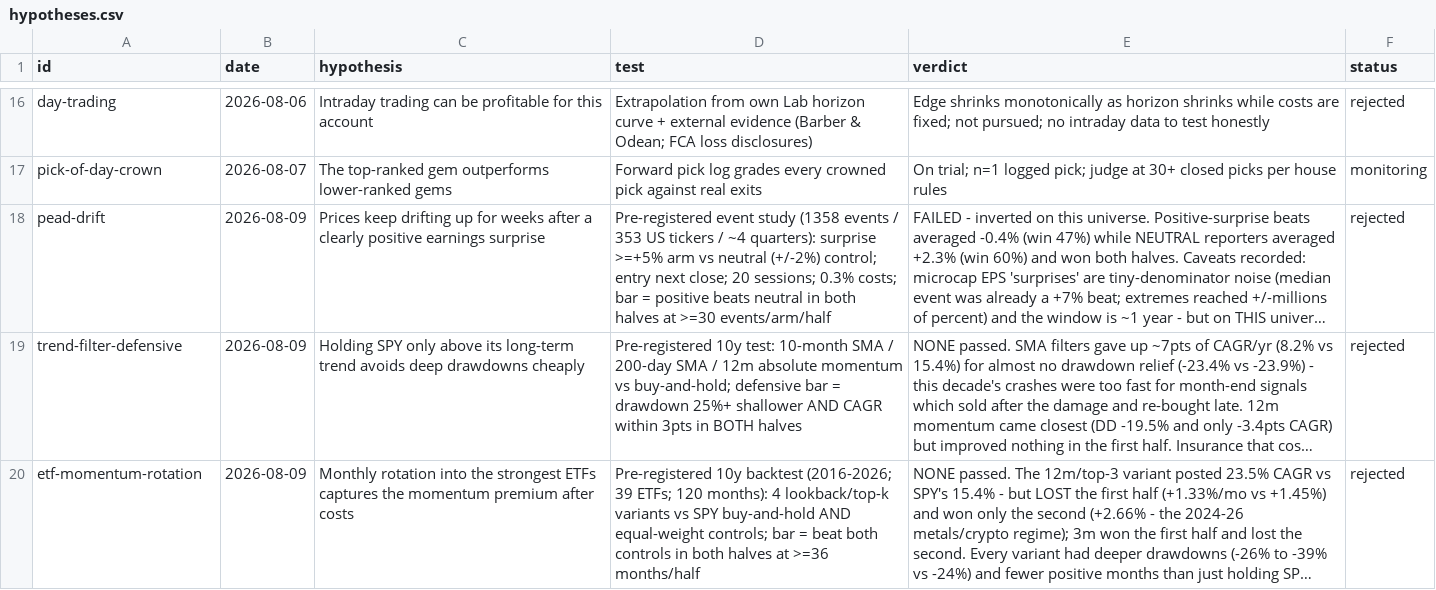
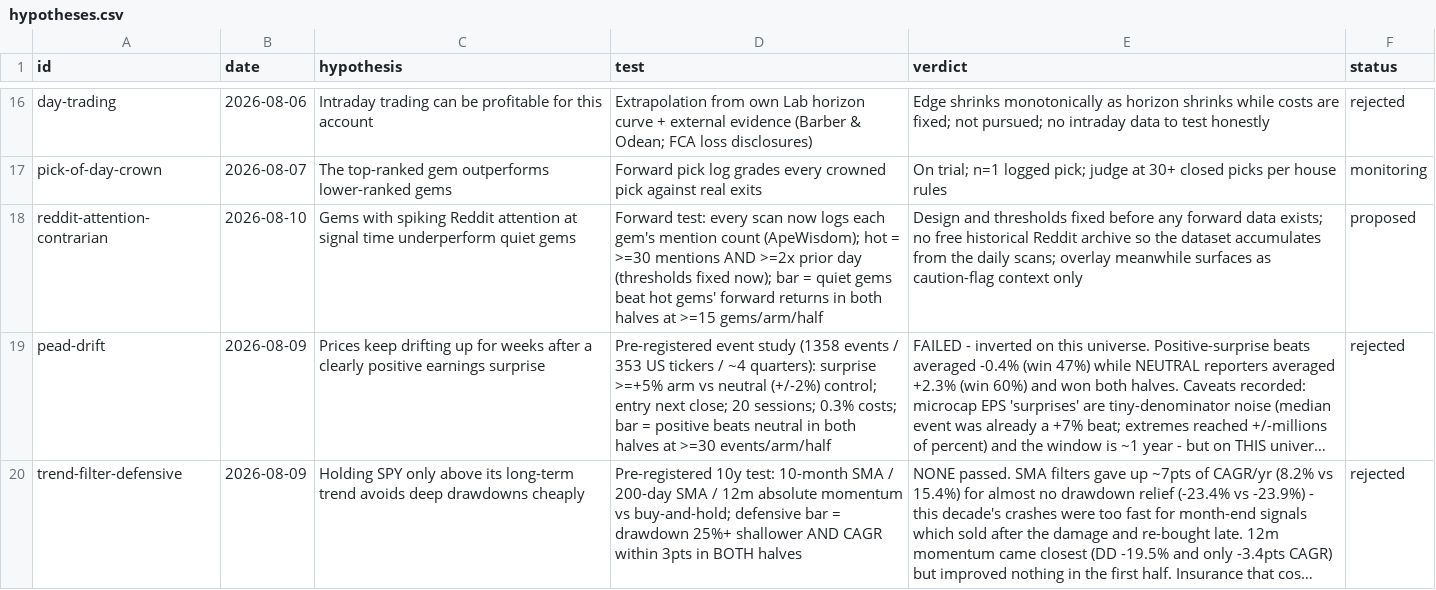
Before and after one commit to cbaduboateng/nicol-calcium-score, a CSV file: data/hypotheses.csv, drawn as a sheet; only a part is shown, gaps mark what is left out; the shorter side is filled out with more unchanged rows; long unchanged cells end in …; the diff names each change by its address in the sheet, - before the commit and + after, or states it on an @@ line.

```diff
--- a/data/hypotheses.csv
+++ b/data/hypotheses.csv
+row 18: reddit-attention-contrarian | 2026-08-10 | Gems with spiking Reddit attention at signal time underperform quiet gems | Forward test: every scan now logs each gem's mention count (ApeWisdom); hot = >=30 mentions AND >=2x prior day (thresholds fixed now); bar = quiet gems beat hot gems' forward returns in both halves at >=15 gems/arm/half | Design and thresholds fixed before any forward data exists; no free historical Reddit archive so the dataset accumulates from the daily scans; overlay meanwhile surfaces as caution-flag context only | proposed
```
Also changed, not shown: 5 other files.
